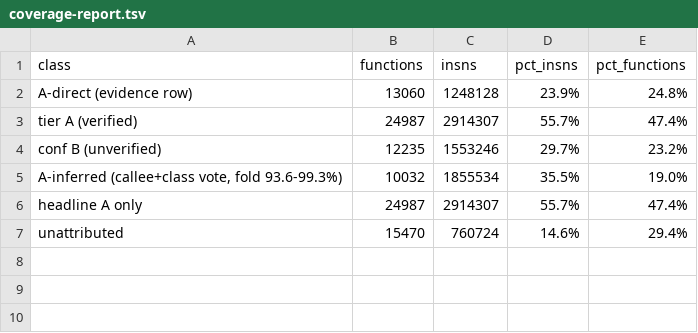
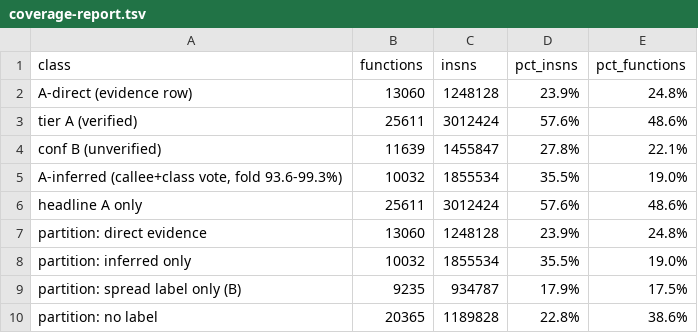
Before and after one commit to Twelve-eight/MHGU, a TSV file: docs/analysis/code/inventory/coverage-report.tsv, drawn as a sheet.

```diff
--- a/docs/analysis/code/inventory/coverage-report.tsv
+++ b/docs/analysis/code/inventory/coverage-report.tsv
@@ -2,6 +2,9 @@ class	functions	insns	pct_insns	pct_functions
 A-direct (evidence row)	13060	1248128	23.9%	24.8%
-tier A (verified)	24987	2914307	55.7%	47.4%
-conf B (unverified)	12235	1553246	29.7%	23.2%
+tier A (verified)	25611	3012424	57.6%	48.6%
+conf B (unverified)	11639	1455847	27.8%	22.1%
 A-inferred (callee+class vote, fold 93.6-99.3%)	10032	1855534	35.5%	19.0%
-headline A only	24987	2914307	55.7%	47.4%
-unattributed	15470	760724	14.6%	29.4%
+headline A only	25611	3012424	57.6%	48.6%
+partition: direct evidence	13060	1248128	23.9%	24.8%
+partition: inferred only	10032	1855534	35.5%	19.0%
+partition: spread label only (B)	9235	934787	17.9%	17.5%
+partition: no label	20365	1189828	22.8%	38.6%
```
Also changed, not shown: docs/analysis/code/inventory/attr-vtable-rtti2.tsv, 1 other file.
